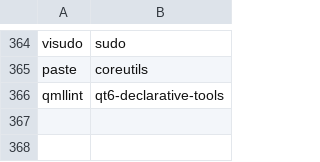
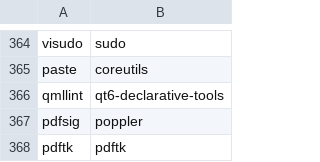
Before and after one commit to shani8dev/shani-pkgbuilds, a TSV file: tools/program-packages.tsv, drawn as a sheet; only a part is shown, gaps mark what is left out; the diff names each change by its address in the sheet, - before the commit and + after, or states it on an @@ line.

Commit message:
deps: declare pdftk/pdfsig for PdfSigner, exempt line loop variable

```diff
--- a/tools/program-packages.tsv
+++ b/tools/program-packages.tsv
+row 367: pdfsig | poppler
+row 368: pdftk | pdftk
```
Also changed, not shown: 1 other file.
